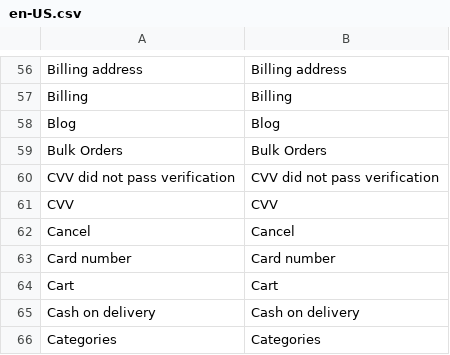
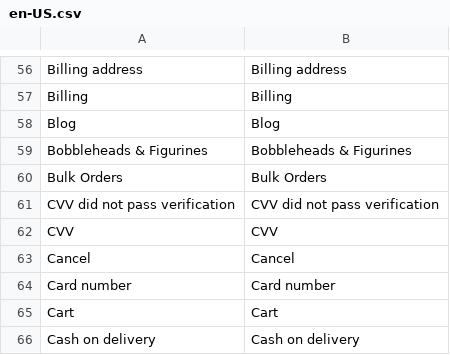
Before and after one commit to BudsiesApp/vsf-capybara, a CSV file: resource/i18n/en-US.csv, drawn as a sheet; only a part is shown, gaps mark what is left out; the shorter side is filled out with more unchanged rows; the diff names each change by its address in the sheet, - before the commit and + after, or states it on an @@ line.

```diff
--- a/resource/i18n/en-US.csv
+++ b/resource/i18n/en-US.csv
+row 59: Bobbleheads & Figurines | Bobbleheads & Figurines
```
Also changed, not shown: 5 other files.
